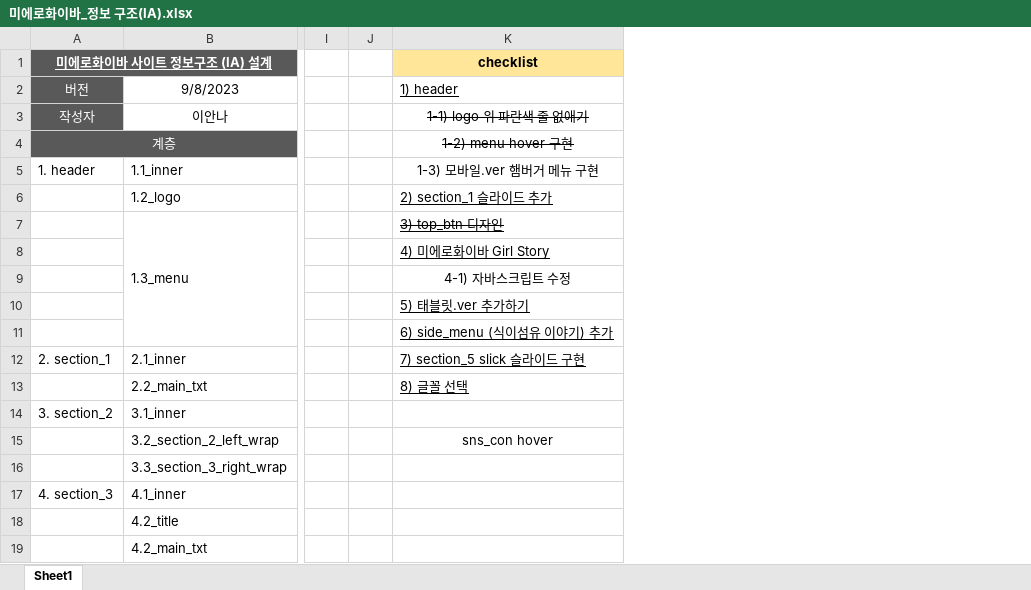
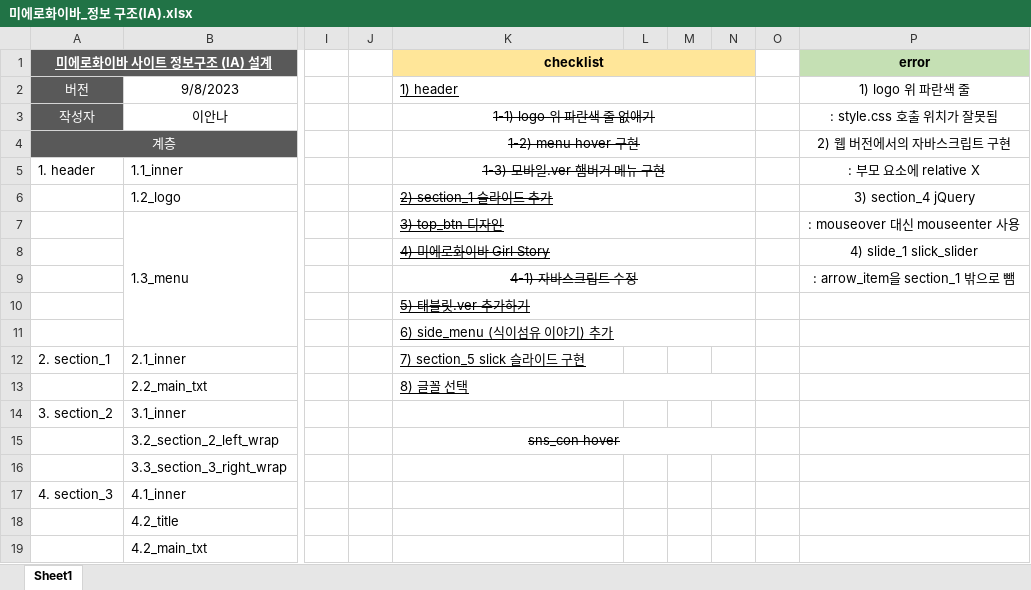
Before and after one commit to annaleeee/PORTFOLIO_MieroFiber, an Excel workbook: 미에로화이바_정보 구조(IA).xlsx, sheet Sheet1, drawn as a sheet; only a part is shown, gaps mark what is left out; values as stored, in another font and other column widths than the file's, no borders; the diff names each change by its address in the sheet, - before the commit and + after, or states it on an @@ line.

Commit message:
Fixes(SlickSlide)

```diff
--- a/미에로화이바_정보 구조(IA).xlsx (sheet Sheet1)
+++ b/미에로화이바_정보 구조(IA).xlsx (sheet Sheet1)
+column L, empty
+column M, empty
+column N, empty
+column O, empty
+column P (error), rows 2-9: 1) logo 위 파란색 줄 | : style.css 호출 위치가 잘못됨 | 2) 웹 버전에서의 자바스크립트 구현 | : 부모 요소에 relative X | 3) section_4 jQuery | : mouseover 대신 mouseenter 사용 | 4) slide_1 slick_slider | : arrow_item을 section_1 밖으로 뺌
+K1:N1 merged
+K2:N2 merged
+K3:N3 merged
+K4:N4 merged
-K5:K6 strikethrough: off
+K5:K6 strikethrough: on
+K5:N5 merged
+K6:N6 merged
+K7:N7 merged
-K8:K10 strikethrough: off
+K8:K10 strikethrough: on
+K8:N8 merged
+K9:N9 merged
+K10:N10 merged
+K11:N11 merged
+K13:N13 merged
-K15 strikethrough: off
+K15 strikethrough: on
+K15:N15 merged
```
Also changed, not shown: 15 other files.
